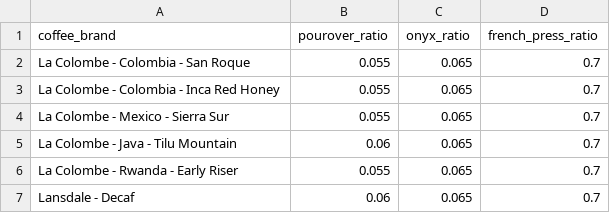
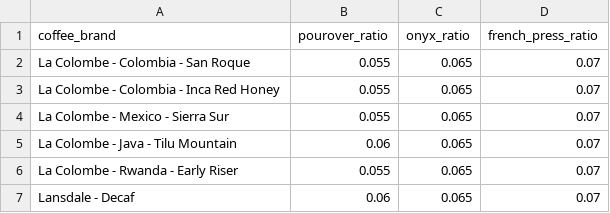
Before and after one commit to cjarayata/coffee-shiny, a CSV file: coffee_data.csv, drawn as a sheet.

Commit message:
Got french press to work. Fixed misspelling in James HoffmanN's name.

```diff
--- a/coffee_data.csv
+++ b/coffee_data.csv
@@ -1,7 +1,7 @@
 coffee_brand,pourover_ratio,onyx_ratio,french_press_ratio
-La Colombe - Colombia - San Roque,0.055,0.065,0.7
-La Colombe - Colombia - Inca Red Honey,0.055,0.065,0.7
-La Colombe - Mexico - Sierra Sur,0.055,0.065,0.7
-La Colombe - Java - Tilu Mountain,0.06,0.065,0.7
-La Colombe - Rwanda - Early Riser,0.055,0.065,0.7
-Lansdale - Decaf,0.06,0.065,0.7
+La Colombe - Colombia - San Roque,0.055,0.065,0.07
+La Colombe - Colombia - Inca Red Honey,0.055,0.065,0.07
+La Colombe - Mexico - Sierra Sur,0.055,0.065,0.07
+La Colombe - Java - Tilu Mountain,0.06,0.065,0.07
+La Colombe - Rwanda - Early Riser,0.055,0.065,0.07
+Lansdale - Decaf,0.06,0.065,0.07
```
Also changed, not shown: 4 other files.
